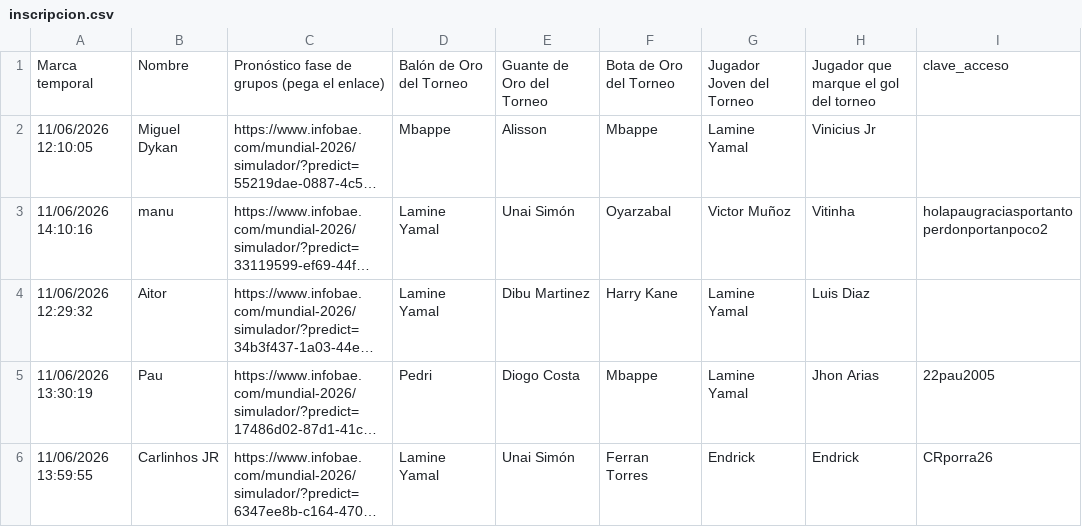
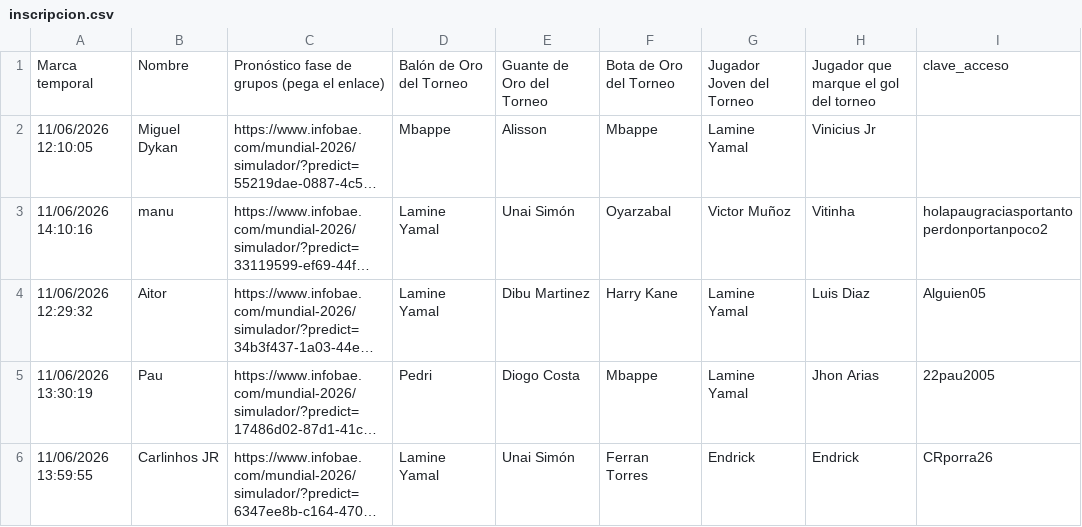
Before and after one commit to paumateo22/Porra_Mundial, a CSV file: inscripcion.csv, drawn as a sheet; long unchanged cells end in …; the diff names each change by its address in the sheet, - before the commit and + after, or states it on an @@ line.

Commit message:
Update inscripcion.csv with new and corrected entries
Added a new entry for Aitor.

```diff
--- a/inscripcion.csv
+++ b/inscripcion.csv
-I4: (empty)
+I4: Alguien05
```
